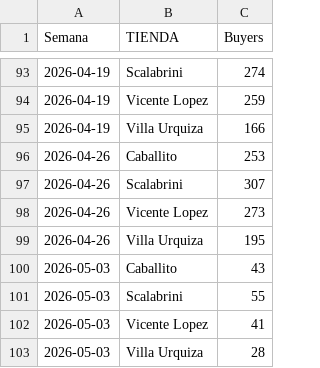
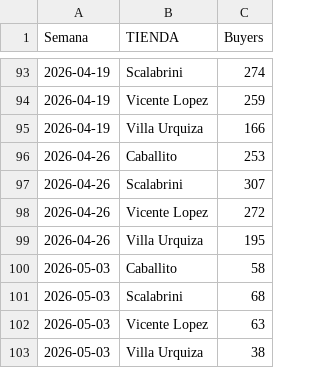
Before and after one commit to santiagorioboo-hub/proximity-groceries-scorecard, a CSV file: weekly_buyers.csv, drawn as a sheet; only a part is shown, gaps mark what is left out.

```diff
--- a/weekly_buyers.csv
+++ b/weekly_buyers.csv
@@ -97,7 +97,7 @@ Semana,TIENDA,Buyers
 2026-04-26,Scalabrini,307
-2026-04-26,Vicente Lopez,273
+2026-04-26,Vicente Lopez,272
 2026-04-26,Villa Urquiza,195
-2026-05-03,Caballito,43
-2026-05-03,Scalabrini,55
-2026-05-03,Vicente Lopez,41
-2026-05-03,Villa Urquiza,28
+2026-05-03,Caballito,58
+2026-05-03,Scalabrini,68
+2026-05-03,Vicente Lopez,63
+2026-05-03,Villa Urquiza,38
```
Also changed, not shown: daily_growth.csv, daily_growth_full.csv, 10 other files.
